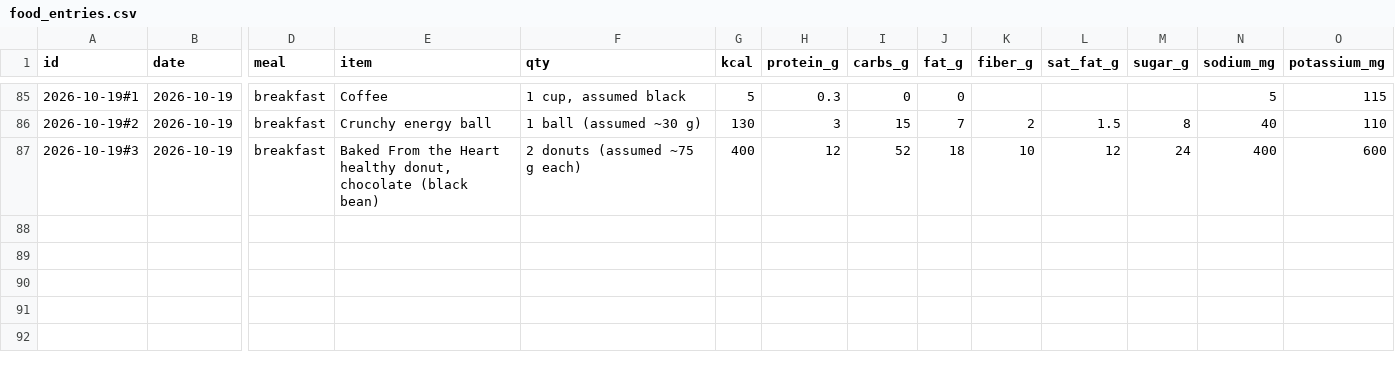
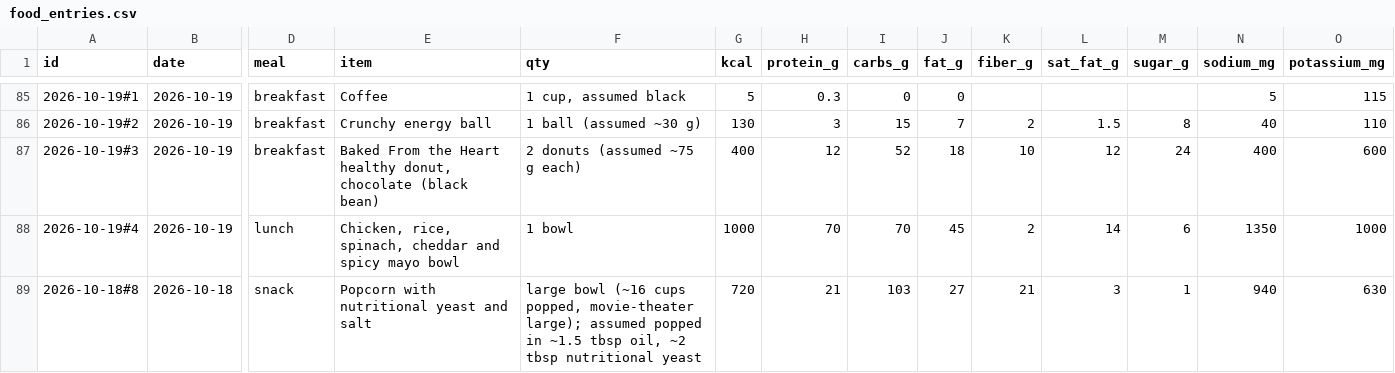
Before and after one commit to bro2jo/leyenda, a CSV file: real/logs/food_entries.csv, drawn as a sheet; only a part is shown, gaps mark what is left out; rows hold the shown columns only; the diff names each change by its address in the sheet, - before the commit and + after, or states it on an @@ line.

```diff
--- a/real/logs/food_entries.csv
+++ b/real/logs/food_entries.csv
+row 88: 2026-10-19#4 | 2026-10-19 | lunch | Chicken, rice, spinach, cheddar and spicy mayo bowl | 1 bowl | 1000 | 70 | 70 | 45 | 2 | 14 | 6 | 1350 | 1000
+row 89: 2026-10-18#8 | 2026-10-18 | snack | Popcorn with nutritional yeast and salt | large bowl (~16 cups popped, movie-theater large); assumed popped in ~1.5 tbsp oil, ~2 tbsp nutritional yeast | 720 | 21 | 103 | 27 | 21 | 3 | 1 | 940 | 630
```
Also changed, not shown: engine/deeds.csv, real/logs/nutrition_log.csv, 6 other files.
